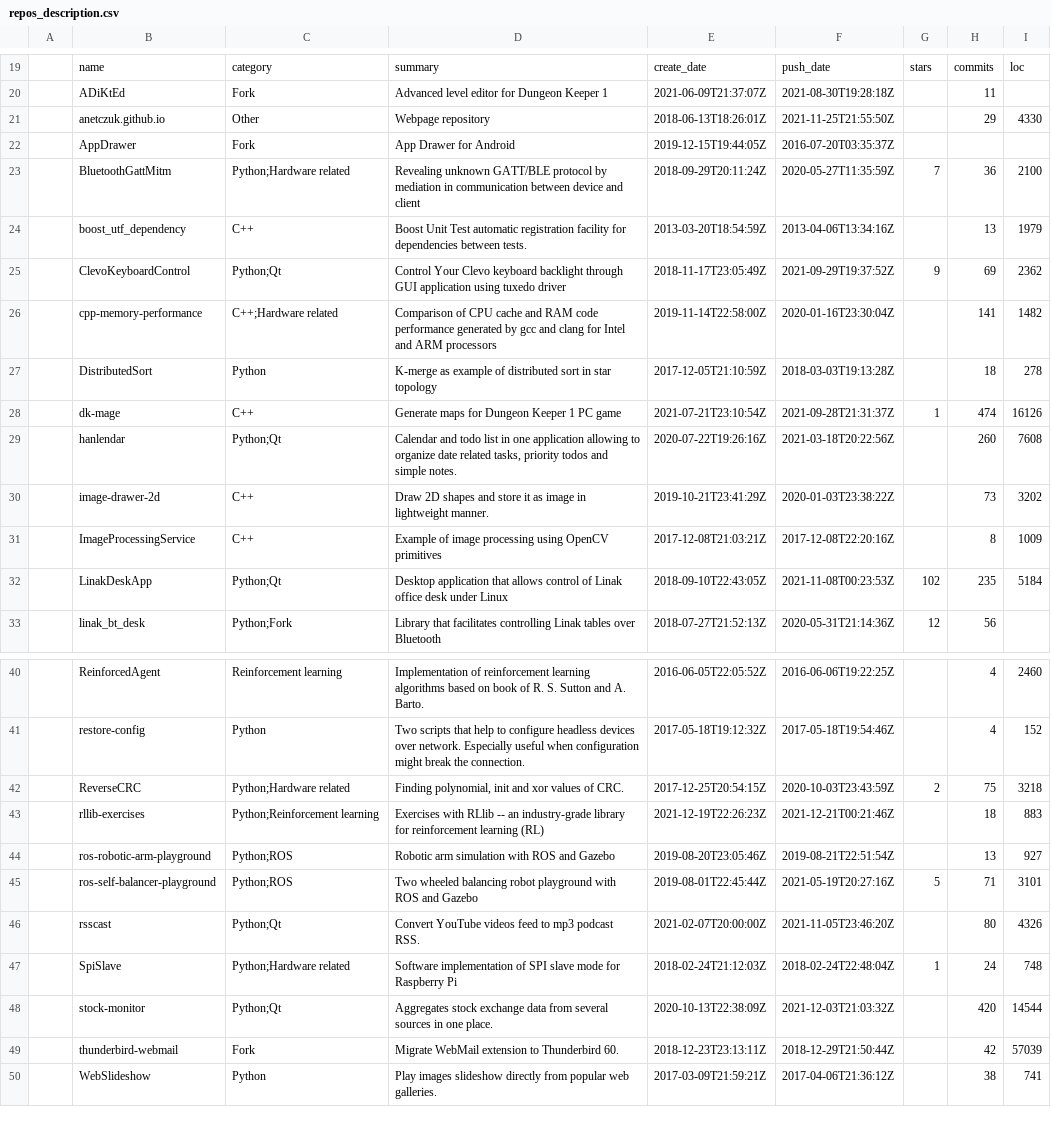
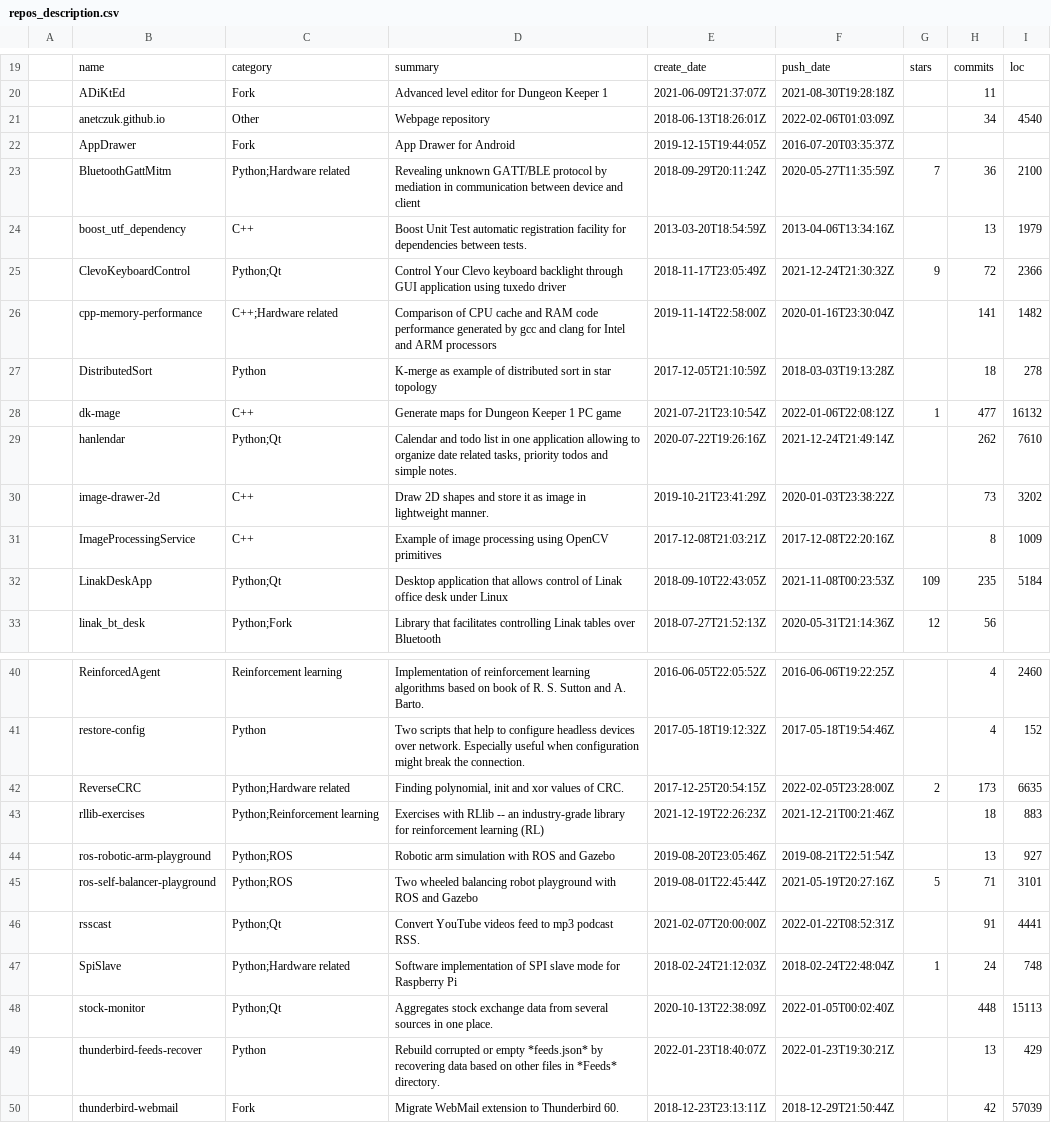
Before and after one commit to anetczuk/anetczuk.github.io, a CSV file: src/gen/repos_description.csv, drawn as a sheet; only a part is shown, gaps mark what is left out; the shorter side is filled out with more unchanged rows.

```diff
--- a/src/gen/repos_description.csv
+++ b/src/gen/repos_description.csv
@@ -20,3 +20,3 @@
 ,ADiKtEd,Fork,Advanced level editor for Dungeon Keeper 1,2021-06-09T21:37:07Z,2021-08-30T19:28:18Z,,11,
-,anetczuk.github.io,Other,Webpage repository,2018-06-13T18:26:01Z,2021-11-25T21:55:50Z,,29,4330
+,anetczuk.github.io,Other,Webpage repository,2018-06-13T18:26:01Z,2022-02-06T01:03:09Z,,34,4540
 ,AppDrawer,Fork,App Drawer for Android,2019-12-15T19:44:05Z,2016-07-20T03:35:37Z,,,
@@ -24,10 +24,10 @@
 ,boost_utf_dependency,C++,Boost Unit Test automatic registration facility for dependencies between tests.,2013-03-20T18:54:59Z,2013-04-06T13:34:16Z,,13,1979
-,ClevoKeyboardControl,Python;Qt,Control Your Clevo keyboard backlight through GUI application using tuxedo driver,2018-11-17T23:05:49Z,2021-09-29T19:37:52Z,9,69,2362
+,ClevoKeyboardControl,Python;Qt,Control Your Clevo keyboard backlight through GUI application using tuxedo driver,2018-11-17T23:05:49Z,2021-12-24T21:30:32Z,9,72,2366
 ,cpp-memory-performance,C++;Hardware related,Comparison of CPU cache and RAM code performance generated by gcc and clang for Intel and ARM processors,2019-11-14T22:58:00Z,2020-01-16T23:30:04Z,,141,1482
 ,DistributedSort,Python,K-merge as example of distributed sort in star topology,2017-12-05T21:10:59Z,2018-03-03T19:13:28Z,,18,278
-,dk-mage,C++,Generate maps for Dungeon Keeper 1 PC game,2021-07-21T23:10:54Z,2021-09-28T21:31:37Z,1,474,16126
-,hanlendar,Python;Qt,"Calendar and todo list in one application allowing to organize date related tasks, priority todos and simple notes.",2020-07-22T19:26:16Z,2021-03-18T20:22:56Z,,260,7608
+,dk-mage,C++,Generate maps for Dungeon Keeper 1 PC game,2021-07-21T23:10:54Z,2022-01-06T22:08:12Z,1,477,16132
+,hanlendar,Python;Qt,"Calendar and todo list in one application allowing to organize date related tasks, priority todos and simple notes.",2020-07-22T19:26:16Z,2021-12-24T21:49:14Z,,262,7610
 ,image-drawer-2d,C++,Draw 2D shapes and store it as image in lightweight manner.,2019-10-21T23:41:29Z,2020-01-03T23:38:22Z,,73,3202
 ,ImageProcessingService,C++,Example of image processing using OpenCV primitives,2017-12-08T21:03:21Z,2017-12-08T22:20:16Z,,8,1009
-,LinakDeskApp,Python;Qt,Desktop application that allows control of Linak office desk under Linux,2018-09-10T22:43:05Z,2021-11-08T00:23:53Z,102,235,5184
+,LinakDeskApp,Python;Qt,Desktop application that allows control of Linak office desk under Linux,2018-09-10T22:43:05Z,2021-11-08T00:23:53Z,109,235,5184
 ,linak_bt_desk,Python;Fork,Library that facilitates controlling Linak tables over Bluetooth,2018-07-27T21:52:13Z,2020-05-31T21:14:36Z,12,56,
@@ -41,3 +41,3 @@
 ,restore-config,Python,Two scripts that help to configure headless devices over network. Especially useful when configuration might break the connection.,2017-05-18T19:12:32Z,2017-05-18T19:54:46Z,,4,152
-,ReverseCRC,Python;Hardware related,"Finding polynomial, init and xor values of CRC.",2017-12-25T20:54:15Z,2020-10-03T23:43:59Z,2,75,3218
+,ReverseCRC,Python;Hardware related,"Finding polynomial, init and xor values of CRC.",2017-12-25T20:54:15Z,2022-02-05T23:28:00Z,2,173,6635
 ,rllib-exercises,Python;Reinforcement learning,Exercises with RLlib -- an industry-grade library for reinforcement learning (RL),2021-12-19T22:26:23Z,2021-12-21T00:21:46Z,,18,883
@@ -45,5 +45,6 @@
 ,ros-self-balancer-playground,Python;ROS,Two wheeled balancing robot playground with ROS and Gazebo,2019-08-01T22:45:44Z,2021-05-19T20:27:16Z,5,71,3101
-,rsscast,Python;Qt,Convert YouTube videos feed to mp3 podcast RSS.,2021-02-07T20:00:00Z,2021-11-05T23:46:20Z,,80,4326
+,rsscast,Python;Qt,Convert YouTube videos feed to mp3 podcast RSS.,2021-02-07T20:00:00Z,2022-01-22T08:52:31Z,,91,4441
 ,SpiSlave,Python;Hardware related,Software implementation of SPI slave mode for Raspberry Pi,2018-02-24T21:12:03Z,2018-02-24T22:48:04Z,1,24,748
-,stock-monitor,Python;Qt,Aggregates stock exchange data from several sources in one place.,2020-10-13T22:38:09Z,2021-12-03T21:03:32Z,,420,14544
+,stock-monitor,Python;Qt,Aggregates stock exchange data from several sources in one place.,2020-10-13T22:38:09Z,2022-01-05T00:02:40Z,,448,15113
+,thunderbird-feeds-recover,Python,Rebuild corrupted or empty *feeds.json* by recovering data based on other files in *Feeds* directory.,2022-01-23T18:40:07Z,2022-01-23T19:30:21Z,,13,429
 ,thunderbird-webmail,Fork,Migrate WebMail extension to Thunderbird 60.,2018-12-23T23:13:11Z,2018-12-29T21:50:44Z,,42,57039
```
Also changed, not shown: 1 other file.
